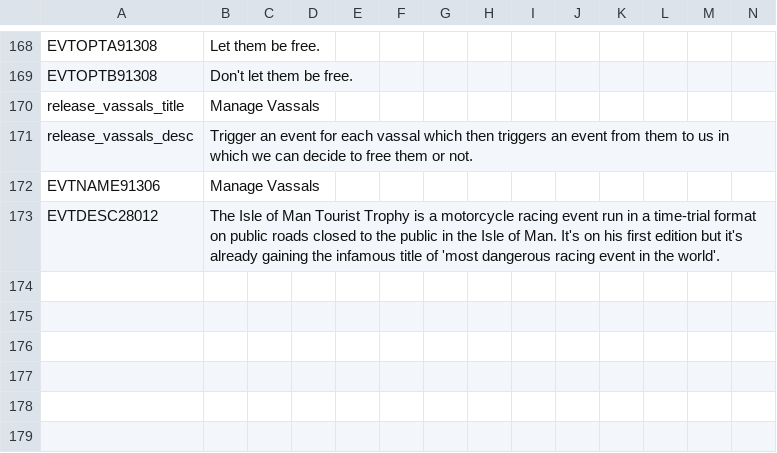
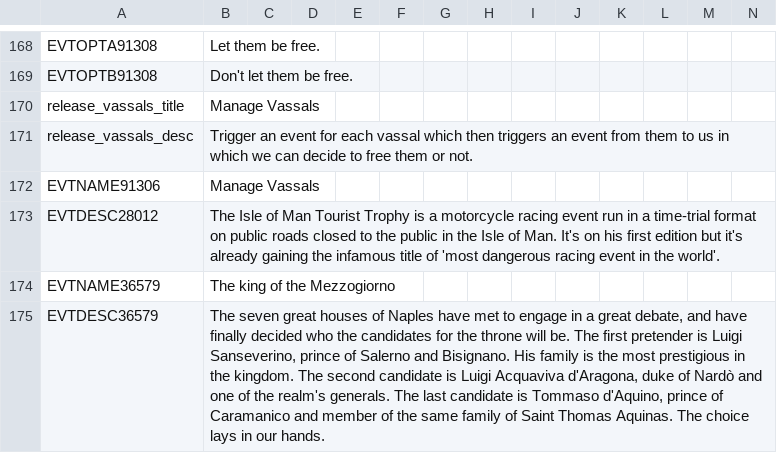
Before and after one commit to Jupiterson/Throne-of-Lorraine, a CSV file: Throne-of-Lorraine/TOL/localisation/0_ToL - Events.csv, drawn as a sheet; only a part is shown, gaps mark what is left out.

Commit message:
Fixed some loc + Naples

```diff
--- a/Throne-of-Lorraine/TOL/localisation/0_ToL - Events.csv
+++ b/Throne-of-Lorraine/TOL/localisation/0_ToL - Events.csv
@@ -173 +173,3 @@ EVTNAME91306;Manage Vassals;;;;;;;;;;;;;
 EVTDESC28012;The Isle of Man Tourist Trophy is a motorcycle racing event run in a time-trial format on public roads closed to the public in the Isle of Man. It's on his first edition but it's already gaining the infamous title of 'most dangerous racing event in the world'.;;;;;;;;;;;;;
+EVTNAME36579;The king of the Mezzogiorno
+EVTDESC36579;The seven great houses of Naples have met to engage in a great debate, and have finally decided who the candidates for the throne will be. The first pretender is Luigi Sanseverino, prince of Salerno and Bisignano. His family is the most prestigious in the kingdom. The second candidate is Luigi Acquaviva d'Aragona, duke of Nardò and one of the realm's generals. The last candidate is Tommaso d'Aquino, prince of Caramanico and member of the same family of Saint Thomas Aquinas. The choice lays in our hands.;;;;;;;;;;;;
```
Also changed, not shown: Throne-of-Lorraine/TOL/localisation/0_ToL - decision.csv, Throne-of-Lorraine/TOL/localisation/0_ToL - more modifiers.csv.
